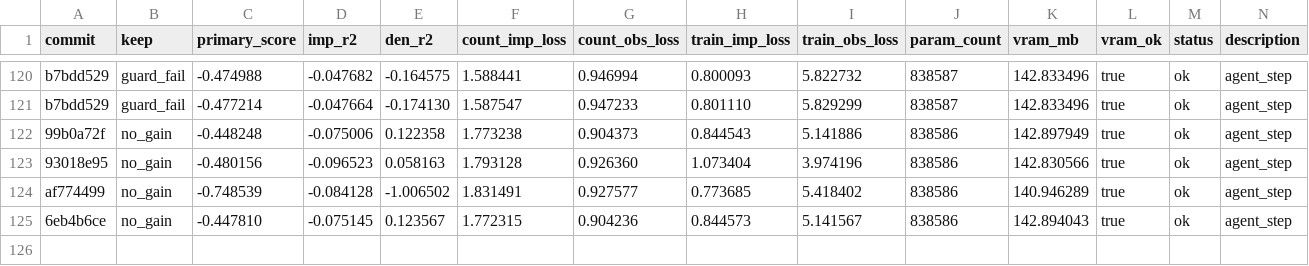
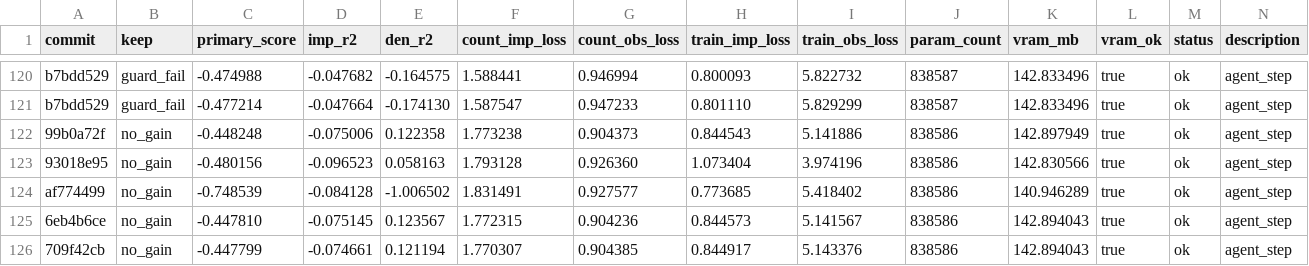
Before and after one commit to mehdiforoozandeh/CANDI, a TSV file: sandbox/autoresearch/june3/results.tsv, drawn as a sheet; only a part is shown, gaps mark what is left out.

```diff
--- a/sandbox/autoresearch/june3/results.tsv
+++ b/sandbox/autoresearch/june3/results.tsv
@@ -125 +125,2 @@ af774499	no_gain	-0.748539	-0.084128	-1.006502	1.831491	0.927577	0.773685	5.4184
 6eb4b6ce	no_gain	-0.447810	-0.075145	0.123567	1.772315	0.904236	0.844573	5.141567	838586	142.894043	true	ok	agent_step
+709f42cb	no_gain	-0.447799	-0.074661	0.121194	1.770307	0.904385	0.844917	5.143376	838586	142.894043	true	ok	agent_step
```
Also changed, not shown: 1 other file.
